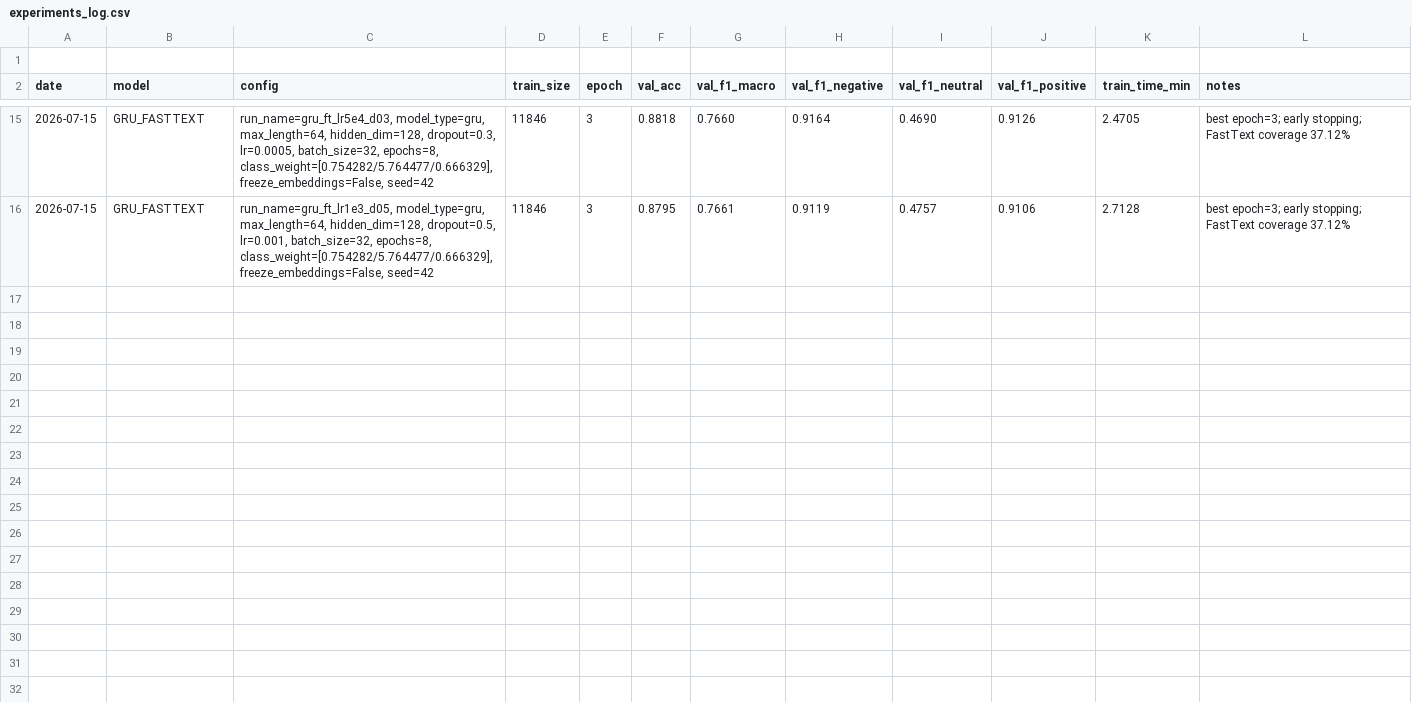
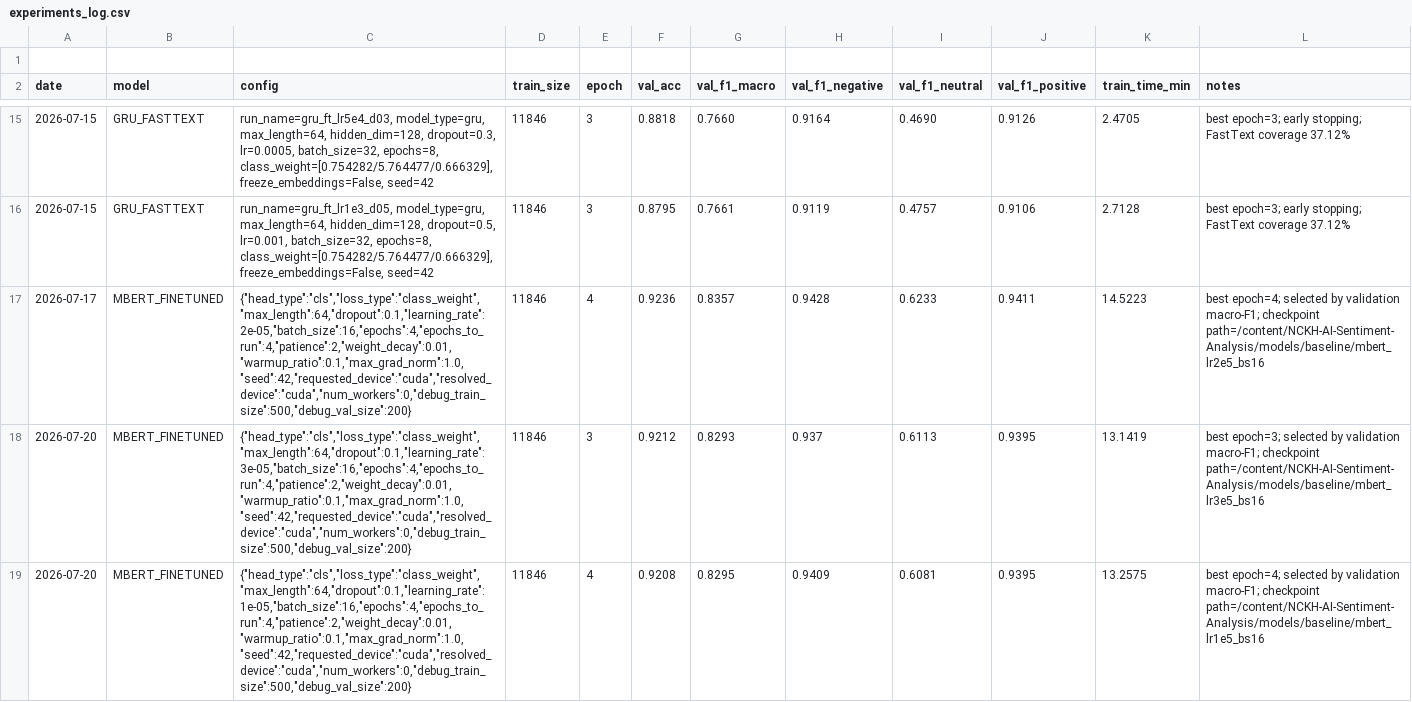
Before and after one commit to KaNguyen3005/NCKH-AI-Sentiment-Analysis, a CSV file: results/experiments_log.csv, drawn as a sheet; only a part is shown, gaps mark what is left out.

Commit message:
feat: add mBERT baseline results

```diff
--- a/results/experiments_log.csv
+++ b/results/experiments_log.csv
@@ -16 +16,4 @@ date,model,config,train_size,epoch,val_acc,val_f1_macro,val_f1_negative,val_f1_n
 2026-07-15,GRU_FASTTEXT,"run_name=gru_ft_lr1e3_d05, model_type=gru, max_length=64, hidden_dim=128, dropout=0.5, lr=0.001, batch_size=32, epochs=8, class_weight=[0.754282/5.764477/0.666329], freeze_embeddings=False, seed=42",11846,3,0.8795,0.7661,0.9119,0.4757,0.9106,2.7128,best epoch=3; early stopping; FastText coverage 37.12%
+2026-07-17,MBERT_FINETUNED,"{""head_type"":""cls"",""loss_type"":""class_weight"",""max_length"":64,""dropout"":0.1,""learning_rate"":2e-05,""batch_size"":16,""epochs"":4,""epochs_to_run"":4,""patience"":2,""weight_decay"":0.01,""warmup_ratio"":0.1,""max_grad_norm"":1.0,""seed"":42,""requested_device"":""cuda"",""resolved_device"":""cuda"",""num_workers"":0,""debug_train_size"":500,""debug_val_size"":200}",11846,4,0.9236,0.8357,0.9428,0.6233,0.9411,14.5223,best epoch=4; selected by validation macro-F1; checkpoint path=/content/NCKH-AI-Sentiment-Analysis/models/baseline/mbert_lr2e5_bs16
+2026-07-20,MBERT_FINETUNED,"{""head_type"":""cls"",""loss_type"":""class_weight"",""max_length"":64,""dropout"":0.1,""learning_rate"":3e-05,""batch_size"":16,""epochs"":4,""epochs_to_run"":4,""patience"":2,""weight_decay"":0.01,""warmup_ratio"":0.1,""max_grad_norm"":1.0,""seed"":42,""requested_device"":""cuda"",""resolved_device"":""cuda"",""num_workers"":0,""debug_train_size"":500,""debug_val_size"":200}",11846,3,0.9212,0.8293,0.937,0.6113,0.9395,13.1419,best epoch=3; selected by validation macro-F1; checkpoint path=/content/NCKH-AI-Sentiment-Analysis/models/baseline/mbert_lr3e5_bs16
+2026-07-20,MBERT_FINETUNED,"{""head_type"":""cls"",""loss_type"":""class_weight"",""max_length"":64,""dropout"":0.1,""learning_rate"":1e-05,""batch_size"":16,""epochs"":4,""epochs_to_run"":4,""patience"":2,""weight_decay"":0.01,""warmup_ratio"":0.1,""max_grad_norm"":1.0,""seed"":42,""requested_device"":""cuda"",""resolved_device"":""cuda"",""num_workers"":0,""debug_train_size"":500,""debug_val_size"":200}",11846,4,0.9208,0.8295,0.9409,0.6081,0.9395,13.2575,best epoch=4; selected by validation macro-F1; checkpoint path=/content/NCKH-AI-Sentiment-Analysis/models/baseline/mbert_lr1e5_bs16
```
Also changed, not shown: 6 other files.
